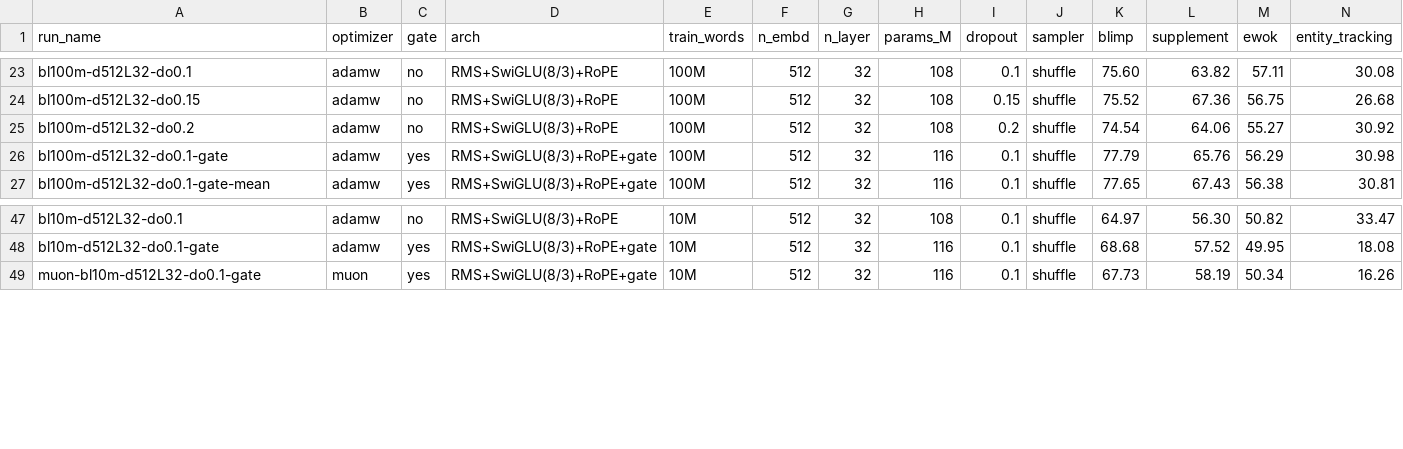
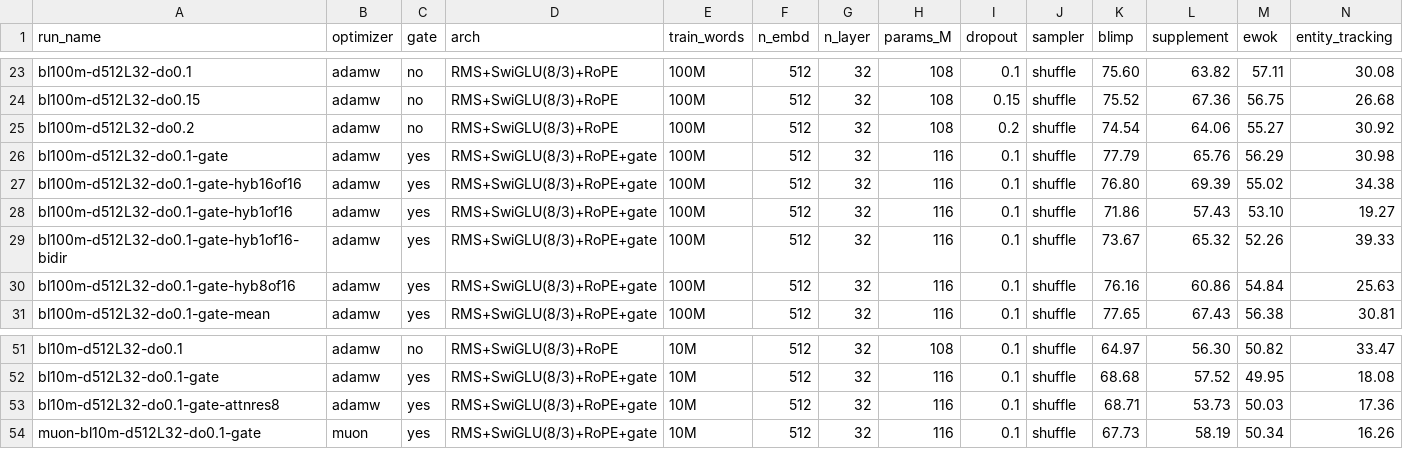
Before and after one commit to YpLarryWang/nanoGPT, a CSV file: eval/results/all_runs.csv, drawn as a sheet; only a part is shown, gaps mark what is left out; rows hold the shown columns only; the diff names each change by its address in the sheet, - before the commit and + after, or states it on an @@ line.

Commit message:
eval/results: consolidate AttnRes and hybrid results

```diff
--- a/eval/results/all_runs.csv
+++ b/eval/results/all_runs.csv
+row 27: bl100m-d512L32-do0.1-gate-hyb16of16 | adamw | yes | RMS+SwiGLU(8/3)+RoPE+gate | 100M | 512 | 32 | 116 | 0.1 | shuffle | 76.80 | 69.39 | 55.02 | 34.38
+row 28: bl100m-d512L32-do0.1-gate-hyb1of16 | adamw | yes | RMS+SwiGLU(8/3)+RoPE+gate | 100M | 512 | 32 | 116 | 0.1 | shuffle | 71.86 | 57.43 | 53.10 | 19.27
+row 29: bl100m-d512L32-do0.1-gate-hyb1of16-bidir | adamw | yes | RMS+SwiGLU(8/3)+RoPE+gate | 100M | 512 | 32 | 116 | 0.1 | shuffle | 73.67 | 65.32 | 52.26 | 39.33
+row 30: bl100m-d512L32-do0.1-gate-hyb8of16 | adamw | yes | RMS+SwiGLU(8/3)+RoPE+gate | 100M | 512 | 32 | 116 | 0.1 | shuffle | 76.16 | 60.86 | 54.84 | 25.63
+row 53: bl10m-d512L32-do0.1-gate-attnres8 | adamw | yes | RMS+SwiGLU(8/3)+RoPE+gate | 10M | 512 | 32 | 116 | 0.1 | shuffle | 68.71 | 53.73 | 50.03 | 17.36
```
Also changed, not shown: eval/results/glue.csv, eval/results/scale_up.csv, 2 other files.
